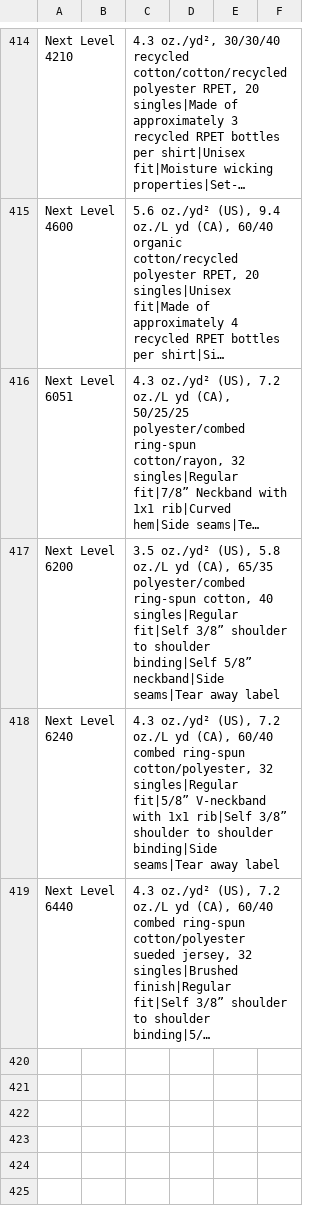
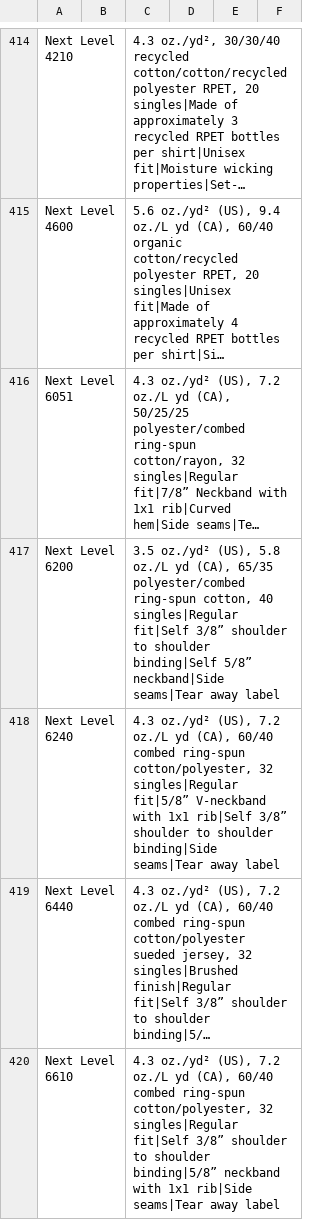
Before and after one commit to Ink-Pusher/Mockup-Creator, a CSV file: product_descriptions.csv, drawn as a sheet; only a part is shown, gaps mark what is left out; long unchanged cells end in …; the diff names each change by its address in the sheet, - before the commit and + after, or states it on an @@ line.

Commit message:
Add Next Level 6610

```diff
--- a/product_descriptions.csv
+++ b/product_descriptions.csv
+row 420: Next Level 6610 |  | 4.3 oz./yd² (US), 7.2 oz./L yd (CA), 60/40 combed ring-spun cotton/polyester, 32 singles|Regular fit|Self 3/8” shoulder to shoulder binding|5/8” neckband with 1x1 rib|Side seams|Tear away label
```
Also changed, not shown: 44 other files.
